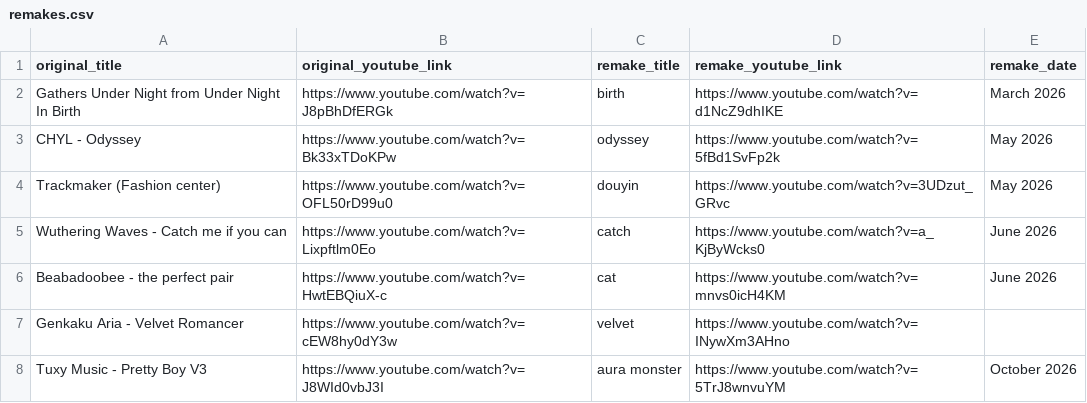
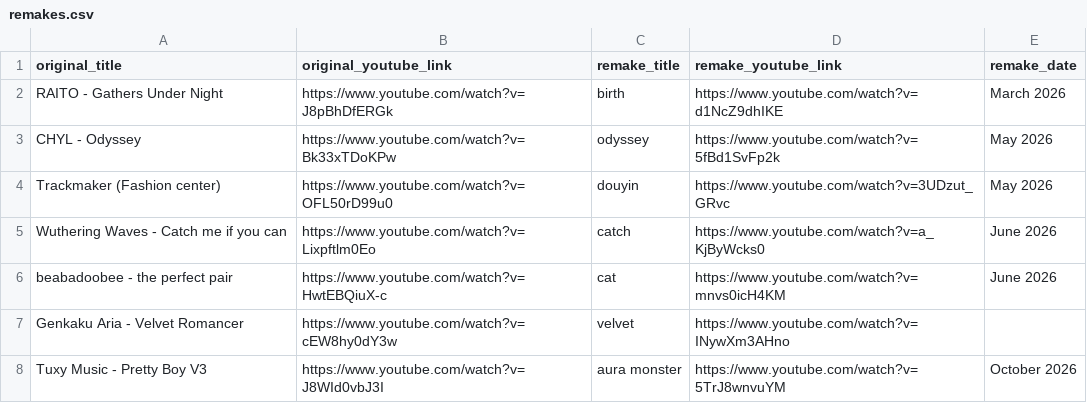
Before and after one commit to joshua-fonseca/music-portfolio, a CSV file: data/remakes.csv, drawn as a sheet.

```diff
--- a/data/remakes.csv
+++ b/data/remakes.csv
@@ -1,3 +1,3 @@
 original_title,original_youtube_link,remake_title,remake_youtube_link,remake_date
-Gathers Under Night from Under Night In Birth,https://www.youtube.com/watch?v=J8pBhDfERGk,birth,https://www.youtube.com/watch?v=d1NcZ9dhIKE,March 2026
+RAITO - Gathers Under Night,https://www.youtube.com/watch?v=J8pBhDfERGk,birth,https://www.youtube.com/watch?v=d1NcZ9dhIKE,March 2026
 CHYL - Odyssey,https://www.youtube.com/watch?v=Bk33xTDoKPw,odyssey,https://www.youtube.com/watch?v=5fBd1SvFp2k,May 2026
@@ -5,3 +5,3 @@ Trackmaker (Fashion center),https://www.youtube.com/watch?v=OFL50rD99u0,douyin,h
 Wuthering Waves - Catch me if you can,https://www.youtube.com/watch?v=Lixpftlm0Eo,catch,https://www.youtube.com/watch?v=a_KjByWcks0, June 2026
-Beabadoobee - the perfect pair,https://www.youtube.com/watch?v=HwtEBQiuX-c,cat,https://www.youtube.com/watch?v=mnvs0icH4KM, June 2026
+beabadoobee - the perfect pair,https://www.youtube.com/watch?v=HwtEBQiuX-c,cat,https://www.youtube.com/watch?v=mnvs0icH4KM, June 2026
 Genkaku Aria - Velvet Romancer,https://www.youtube.com/watch?v=cEW8hy0dY3w,velvet,https://www.youtube.com/watch?v=INywXm3AHno
```
Also changed, not shown: data/originals.csv, 5 other files.
